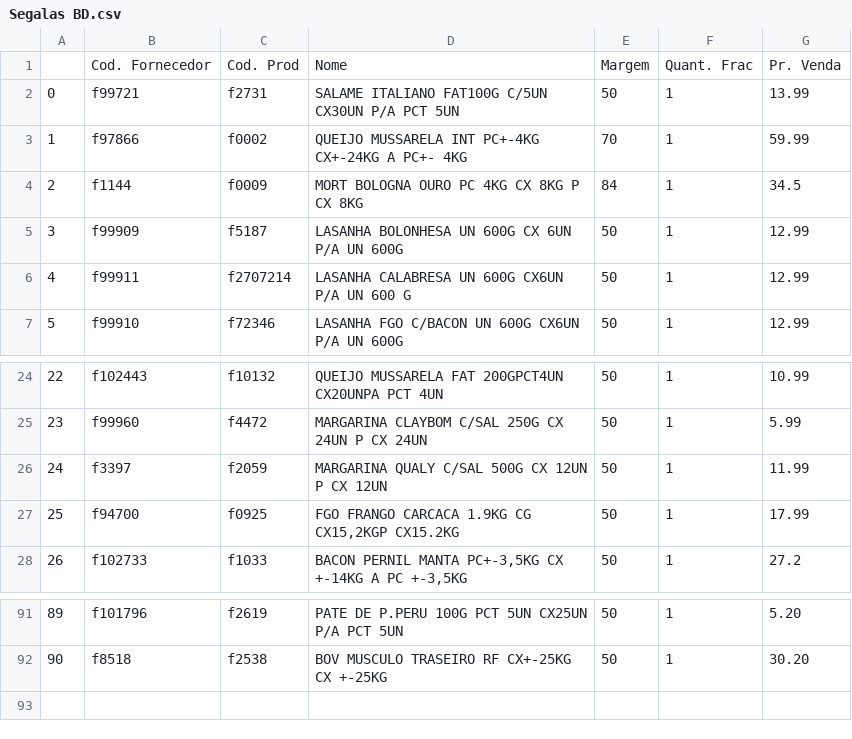
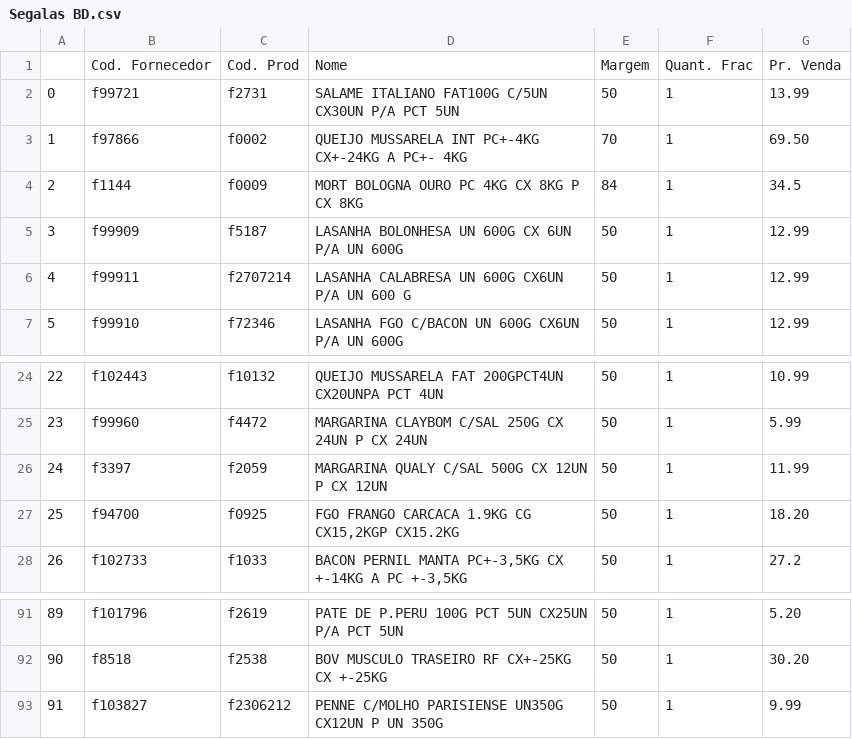
Before and after one commit to I3run01/PY-Auto-Preco-V2, a CSV file: Segalas BD.csv, drawn as a sheet; only a part is shown, gaps mark what is left out.

Commit message:
Update Segalas BD.csv

```diff
--- a/Segalas BD.csv
+++ b/Segalas BD.csv
@@ -2,3 +2,3 @@
 0,f99721,f2731,SALAME ITALIANO FAT100G C/5UN CX30UN P/A PCT 5UN,50,1,13.99
-1,f97866,f0002,QUEIJO MUSSARELA INT PC+-4KG CX+-24KG A PC+- 4KG,70,1,59.99
+1,f97866,f0002,QUEIJO MUSSARELA INT PC+-4KG CX+-24KG A PC+- 4KG,70,1,69.50
 2,f1144,f0009,MORT BOLOGNA OURO PC 4KG CX 8KG P CX 8KG,84,1,34.5
@@ -26,3 +26,3 @@
 24,f3397,f2059,MARGARINA QUALY C/SAL 500G CX 12UN P CX 12UN,50,1,11.99
-25,f94700,f0925,"FGO FRANGO CARCACA 1.9KG CG CX15,2KGP CX15.2KG",50,1,17.99
+25,f94700,f0925,"FGO FRANGO CARCACA 1.9KG CG CX15,2KGP CX15.2KG",50,1,18.20
 26,f102733,f1033,"BACON PERNIL MANTA PC+-3,5KG CX +-14KG A PC +-3,5KG",50,1,27.2
@@ -92 +92,2 @@
 90,f8518,f2538,BOV MUSCULO TRASEIRO RF CX+-25KG CX +-25KG,50,1,30.20
+91,f103827,f2306212   ,PENNE C/MOLHO PARISIENSE UN350G CX12UN P UN 350G,50,1,9.99
```
